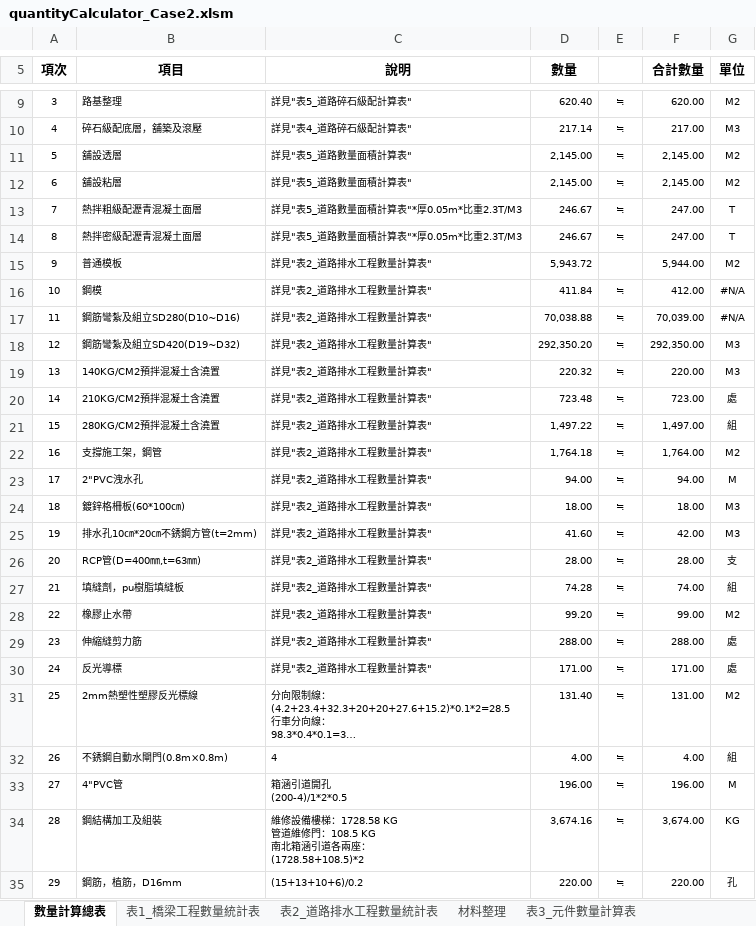
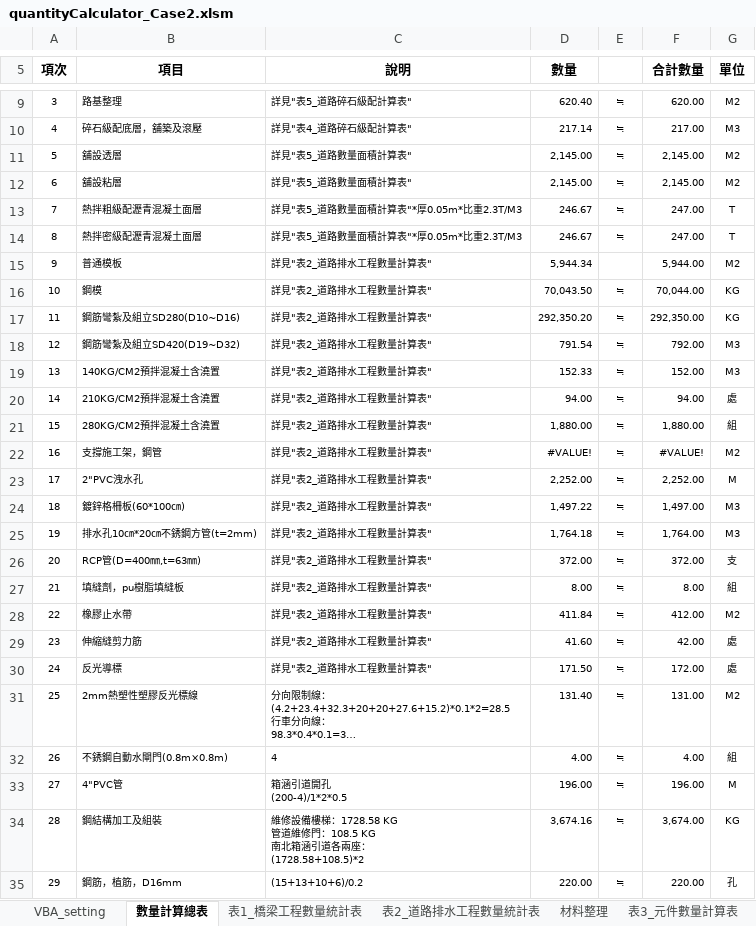
Before and after one commit to KTingLee/civilTools, an Excel workbook: quantityCalculator/Case2/quantityCalculator_Case2.xlsm, sheet 數量計算總表, drawn as a sheet; only a part is shown, gaps mark what is left out; long unchanged cells end in …; values as stored, in another font and other column widths than the file's, no borders; the diff covers the shown part only; the diff names each change by its address in the sheet, - before the commit and + after, or states it on an @@ line.

```diff
--- a/quantityCalculator/Case2/quantityCalculator_Case2.xlsm (sheet 數量計算總表)
+++ b/quantityCalculator/Case2/quantityCalculator_Case2.xlsm (sheet 數量計算總表)
+sheet tab: VBA_setting
-D15 (數量): 5,943.72
+D15 (數量): 5,944.34
-D16 (數量): 411.84
+D16 (數量): 70,043.50
-F16 (合計數量): 412.00
+F16 (合計數量): 70,044.00
-G16:G17 (單位): #N/A
+G16:G17 (單位): KG
-D17 (數量): 70,038.88
+D17 (數量): 292,350.20
-F17 (合計數量): 70,039.00
+F17 (合計數量): 292,350.00
-D18 (數量): 292,350.20
+D18 (數量): 791.54
-F18 (合計數量): 292,350.00
+F18 (合計數量): 792.00
-D19 (數量): 220.32
+D19 (數量): 152.33
-F19 (合計數量): 220.00
+F19 (合計數量): 152.00
-D20 (數量): 723.48
+D20 (數量): 94.00
-F20 (合計數量): 723.00
+F20 (合計數量): 94.00
-D21 (數量): 1,497.22
+D21 (數量): 1,880.00
-F21 (合計數量): 1,497.00
+F21 (合計數量): 1,880.00
-D22 (數量): 1,764.18
+D22 (數量): #VALUE!
-F22 (合計數量): 1,764.00
+F22 (合計數量): #VALUE!
-D23 (數量): 94.00
+D23 (數量): 2,252.00
-F23 (合計數量): 94.00
+F23 (合計數量): 2,252.00
-D24 (數量): 18.00
+D24 (數量): 1,497.22
-F24 (合計數量): 18.00
+F24 (合計數量): 1,497.00
-D25 (數量): 41.60
+D25 (數量): 1,764.18
-F25 (合計數量): 42.00
+F25 (合計數量): 1,764.00
-D26 (數量): 28.00
+D26 (數量): 372.00
-F26 (合計數量): 28.00
+F26 (合計數量): 372.00
-D27 (數量): 74.28
+D27 (數量): 8.00
-F27 (合計數量): 74.00
+F27 (合計數量): 8.00
-D28 (數量): 99.20
+D28 (數量): 411.84
-F28 (合計數量): 99.00
+F28 (合計數量): 412.00
-D29 (數量): 288.00
+D29 (數量): 41.60
-F29 (合計數量): 288.00
+F29 (合計數量): 42.00
-D30 (數量): 171.00
+D30 (數量): 171.50
-F30 (合計數量): 171.00
+F30 (合計數量): 172.00
```
Also changed, not shown: 15 added rows, 15 removed rows and 22 edited cells elsewhere in this sheet, sheet 表3_元件數量計算表, sheet 表1_橋梁工程數量統計表, sheet 表2_道路排水工程數量統計表, sheet 材料整理, formulas that keep their value, charts or pictures, 6 other files.
